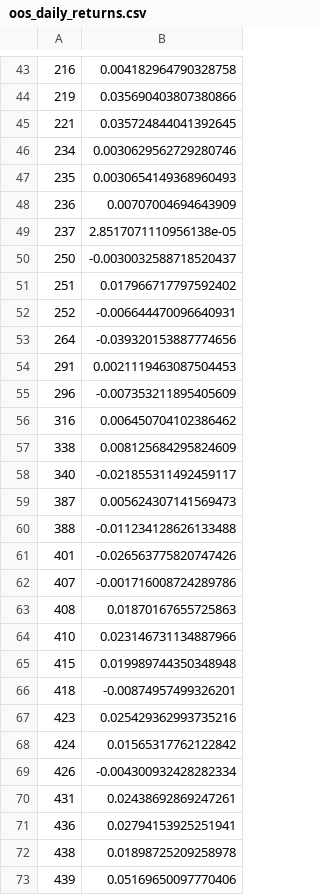
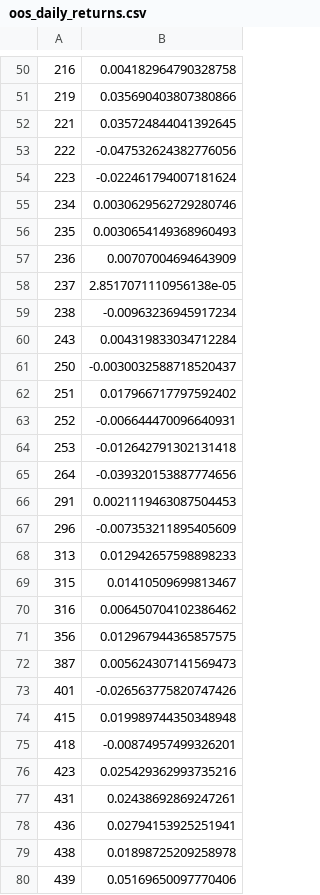
Before and after one commit to hongyihuangg/Financial-Econometrics-Python, a CSV file: workspace/outputs/batch_backtest/rf_restricted/oos_daily_returns.csv, drawn as a sheet; only a part is shown, gaps mark what is left out; removed rows and columns are numbered as before the commit, all else as after; the diff covers the shown part only; the diff names each change by its address in the sheet, - before the commit and + after, or states it on an @@ line.

```diff
--- a/workspace/outputs/batch_backtest/rf_restricted/oos_daily_returns.csv
+++ b/workspace/outputs/batch_backtest/rf_restricted/oos_daily_returns.csv
+row 53: 222 | -0.047532624382776056
+row 54: 223 | -0.022461794007181624
+row 59: 238 | -0.00963236945917234
+row 60: 243 | 0.004319833034712284
+row 64: 253 | -0.012642791302131418
+row 68: 313 | 0.012942657598898233
+row 69: 315 | 0.01410509699813467
-row 57: 338 | 0.008125684295824609
-row 58: 340 | -0.021855311492459117
+row 71: 356 | 0.012967944365857575
-row 60: 388 | -0.011234128626133488
-row 62: 407 | -0.001716008724289786
-row 63: 408 | 0.01870167655725863
-row 64: 410 | 0.023146731134887966
-row 68: 424 | 0.01565317762122842
-row 69: 426 | -0.004300932428282334
```
Also changed, not shown: 14 added rows and 4 removed rows elsewhere in this file, workspace/outputs/batch_backtest/rf_restricted/is_daily_returns.csv, workspace/outputs/batch_backtest/rf_restricted/is_ic_series.csv, 31 other files.
